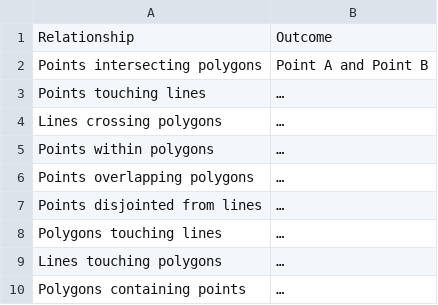
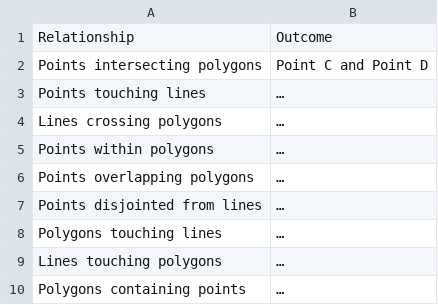
Before and after one commit to andremano/GIS-4-Land-Administration, a CSV file: _static/csv/spatial_relationships_exercise.csv, drawn as a sheet.

Commit message:
Update spatial_relationships_exercise.csv
repaired mistake in sample answer on the spatial relationships csv

```diff
--- a/_static/csv/spatial_relationships_exercise.csv
+++ b/_static/csv/spatial_relationships_exercise.csv
@@ -1,3 +1,3 @@
 Relationship,Outcome
-Points intersecting polygons,Point A and Point B
+Points intersecting polygons,Point C and Point D
 Points touching lines,…
```
